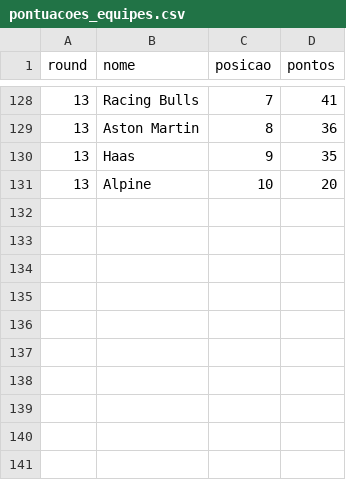
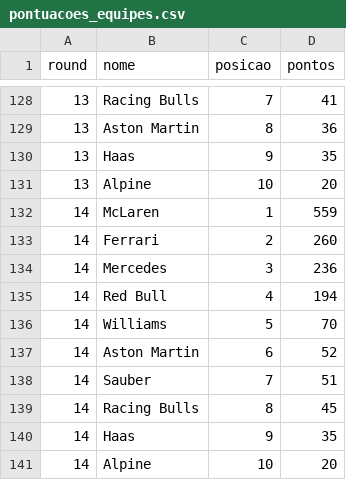
Before and after one commit to Gustavo-Rodrigues1/web_scraping_f1_python, a CSV file: web-scraping-f1-python-csv/data/pontuacoes_equipes.csv, drawn as a sheet; only a part is shown, gaps mark what is left out.

```diff
--- a/web-scraping-f1-python-csv/data/pontuacoes_equipes.csv
+++ b/web-scraping-f1-python-csv/data/pontuacoes_equipes.csv
@@ -131 +131,11 @@ round,nome,posicao,pontos
 13,Alpine,10,20
+14,McLaren,1,559
+14,Ferrari,2,260
+14,Mercedes,3,236
+14,Red Bull,4,194
+14,Williams,5,70
+14,Aston Martin,6,52
+14,Sauber,7,51
+14,Racing Bulls,8,45
+14,Haas,9,35
+14,Alpine,10,20
```
Also changed, not shown: web-scraping-f1-python-csv/data/pontuacoes_pilotos.csv, 2 other files.
